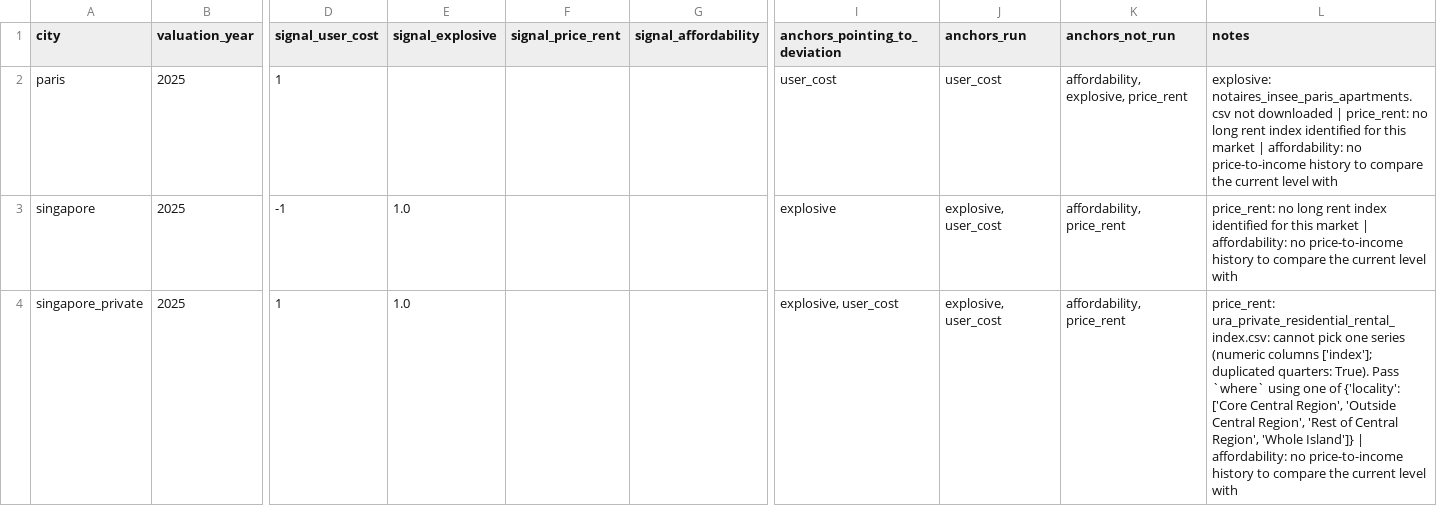
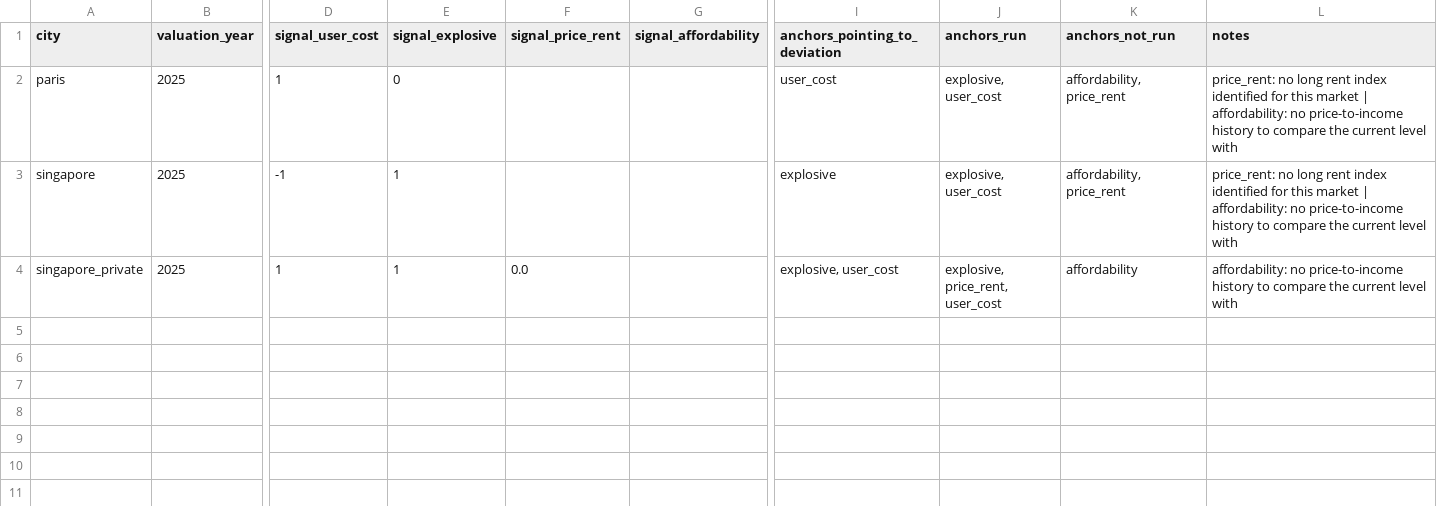
Before and after one commit to Jojolap1/housing-fundamentals-thesis, a CSV file: data/processed/verdict.csv, drawn as a sheet; only a part is shown, gaps mark what is left out; the diff names each change by its address in the sheet, - before the commit and + after, or states it on an @@ line.

```diff
--- a/data/processed/verdict.csv
+++ b/data/processed/verdict.csv
-E2 (signal_explosive): (empty)
+E2 (signal_explosive): 0
-J2 (anchors_run): user_cost
+J2 (anchors_run): explosive, user_cost
-K2 (anchors_not_run): affordability, explosive, price_rent
+K2 (anchors_not_run): affordability, price_rent
-L2 (notes): explosive: notaires_insee_paris_apartments.csv not downloaded | price_rent: no…
+L2 (notes): price_rent: no…
-E3:E4 (signal_explosive): 1.0
+E3:E4 (signal_explosive): 1
-F4 (signal_price_rent): (empty)
+F4 (signal_price_rent): 0.0
-J4 (anchors_run): explosive, user_cost
+J4 (anchors_run): explosive, price_rent, user_cost
-K4 (anchors_not_run): affordability, price_rent
+K4 (anchors_not_run): affordability
-L4 (notes): price_rent: ura_private_residential_rental_index.csv: cannot pick one series (numeric columns ['index']; duplicated quarters: True). Pass `where` using one of {'locality': ['Core Central Region', 'Outside Central Region', 'Rest of Central Region', 'Whole Island']} | affordability: no…
+L4 (notes): affordability: no…
```
Also changed, not shown: data/processed/explosive_summary.csv, data/processed/index_paris.csv, 13 other files.
